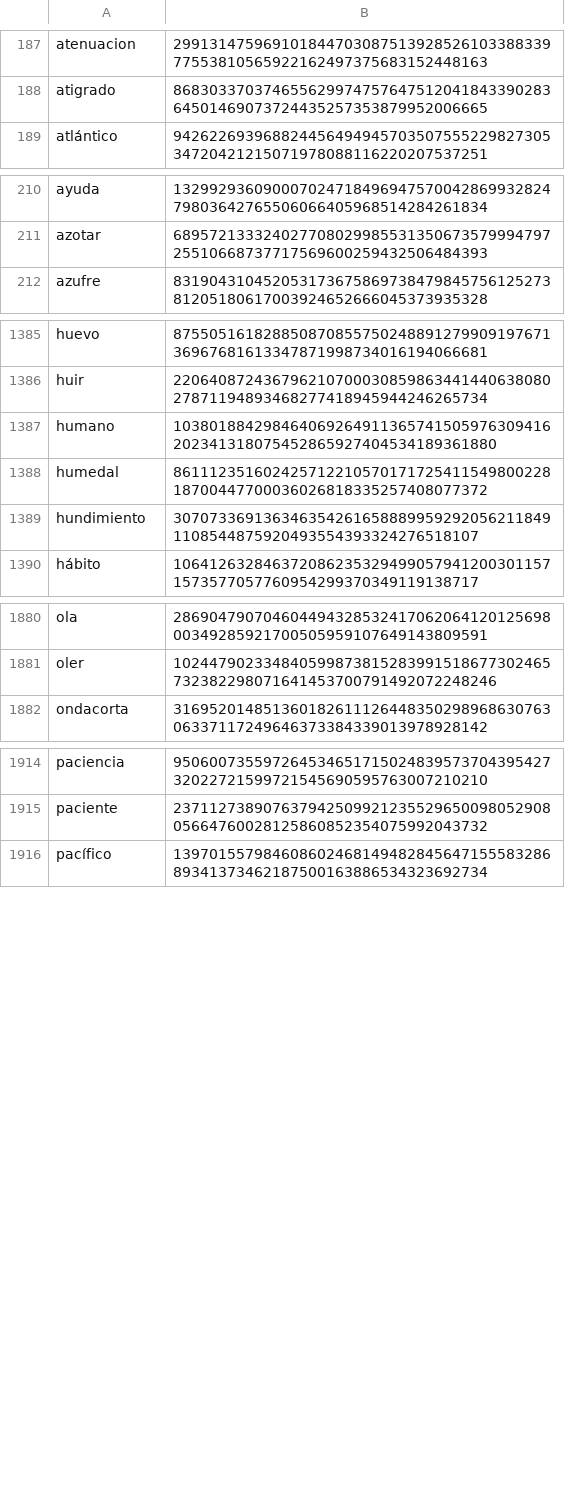
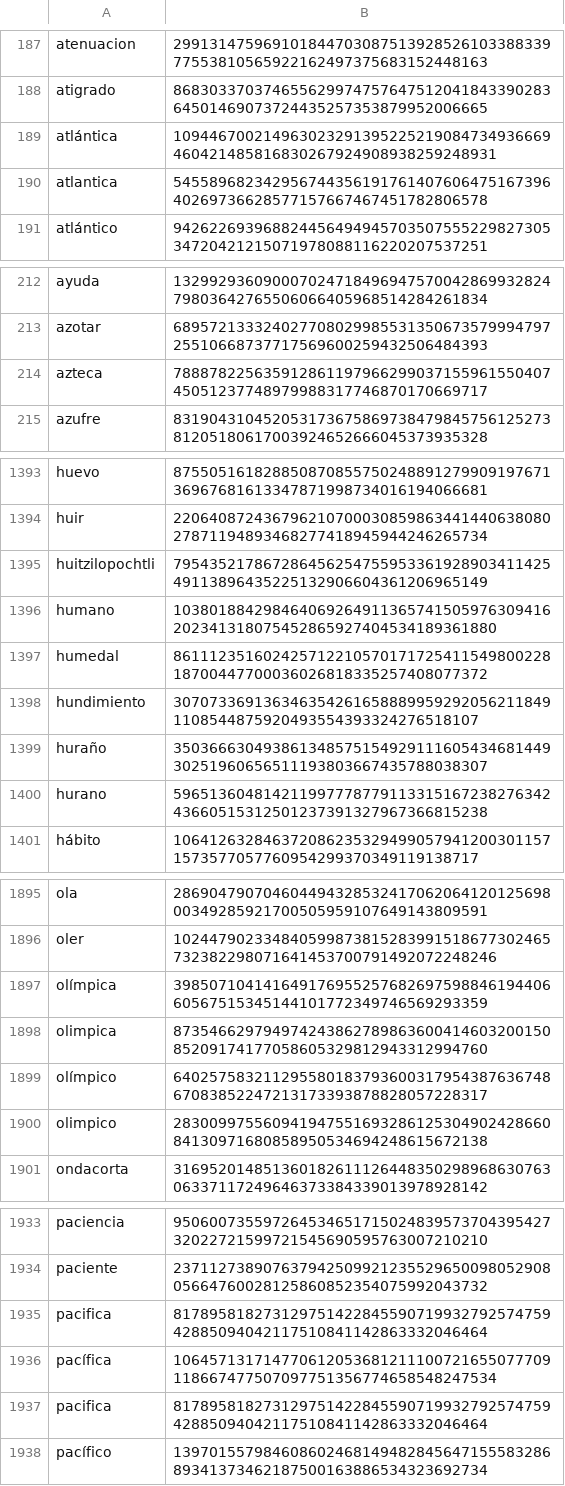
Before and after one commit to Zimtente/ens-collections, a CSV file: collections/spanish-nouns.csv, drawn as a sheet; only a part is shown, gaps mark what is left out; the diff covers the shown part only.

Commit message:
adding more spanish nouns & verbs

```diff
--- a/collections/spanish-nouns.csv
+++ b/collections/spanish-nouns.csv
@@ -188,2 +188,4 @@ atenuacion,299131475969101844703087513928526103388339775538105659221624973756831
 atigrado,86830337037465562997475764751204184339028364501469073724435257353879952006665
+atlántica,109446700214963023291395225219084734936669460421485816830267924908938259248931
+atlantica,54558968234295674435619176140760647516739640269736628577157667467451782806578
 atlántico,94262269396882445649494570350755522982730534720421215071978088116220207537251
@@ -211,2 +213,3 @@ ayuda,13299293609000702471849694757004286993282479803642765506066405968514284261
 azotar,68957213332402770802998553135067357999479725510668737717569600259432506484393
+azteca,78887822563591286119796629903715596155040745051237748979988317746870170669717
 azufre,83190431045205317367586973847984575612527381205180617003924652666045373935328
@@ -1386,2 +1394,3 @@ huevo,87550516182885087085575024889127990919767136967681613347871998734016194066
 huir,22064087243679621070003085986344144063808027871194893468277418945944246265734
+huitzilopochtli,79543521786728645625475595336192890341142549113896435225132906604361206965149
 humano,103801884298464069264911365741505976309416202341318075452865927404534189361880
@@ -1389,2 +1398,4 @@ humedal,861112351602425712210570171725411549800228187004477000360268183352574080
 hundimiento,3070733691363463542616588899592920562118491108544875920493554393324276518107
+huraño,35036663049386134857515492911160543468144930251960656511193803667435788038307
+hurano,59651360481421199777877911331516723827634243660515312501237391327967366815238
 hábito,1064126328463720862353294990579412003011571573577057760954299370349119138717
@@ -1881,2 +1896,6 @@ ola,2869047907046044943285324170620641201256980034928592170050595910764914380959
 oler,102447902334840599873815283991518677302465732382298071641453700791492072248246
+olímpica,39850710414164917695525768269759884619440660567515345144101772349746569293359
+olimpica,87354662979497424386278986360041460320015085209174177058605329812943312994760
+olímpico,64025758321129558018379360031795438763674867083852247213173393878828057228317
+olimpico,28300997556094194755169328612530490242866084130971680858950534694248615672138
 ondacorta,31695201485136018261112644835029896863076306337117249646373384339013978928142
@@ -1915,2 +1934,5 @@ paciencia,9506007355972645346517150248395737043954273202272159972154569059576300
 paciente,23711273890763794250992123552965009805290805664760028125860852354075992043732
+pacifica,81789581827312975142284559071993279257475942885094042117510841142863332046464
+pacífica,106457131714770612053681211100721655077709118667477507097751356774658548247534
+pacifica,81789581827312975142284559071993279257475942885094042117510841142863332046464
 pacífico,13970155798460860246814948284564715558328689341373462187500163886534323692734
```
Also changed, not shown: 20 added rows elsewhere in this file, 1 other file.
